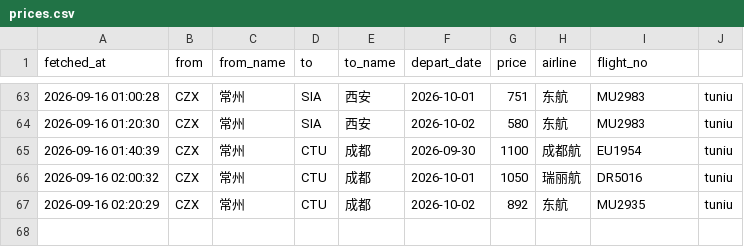
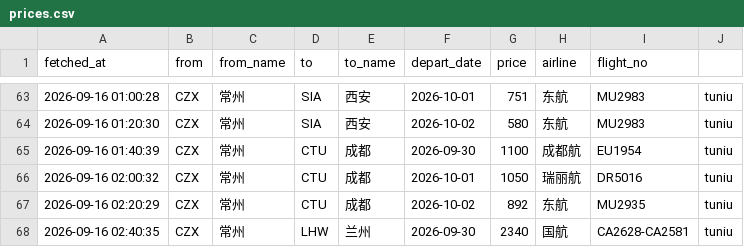
Before and after one commit to snymb233/jipiao-monitor, a CSV file: data/prices.csv, drawn as a sheet; only a part is shown, gaps mark what is left out; the diff names each change by its address in the sheet, - before the commit and + after, or states it on an @@ line.

```diff
--- a/data/prices.csv
+++ b/data/prices.csv
+row 68: 2026-09-16 02:40:35 | CZX | 常州 | LHW | 兰州 | 2026-09-30 | 2340 | 国航 | CA2628-CA2581 | tuniu
```
Also changed, not shown: 2 other files.
